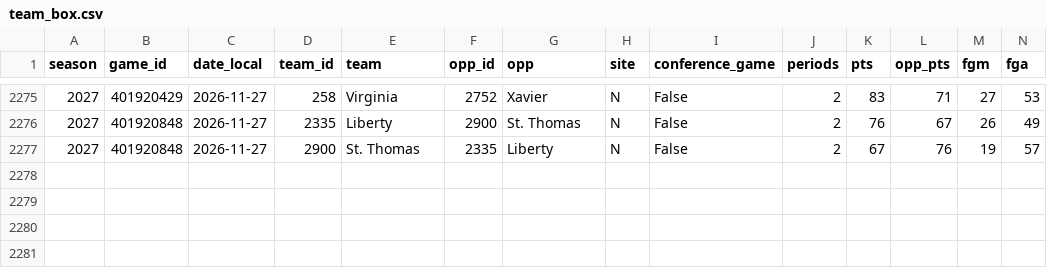
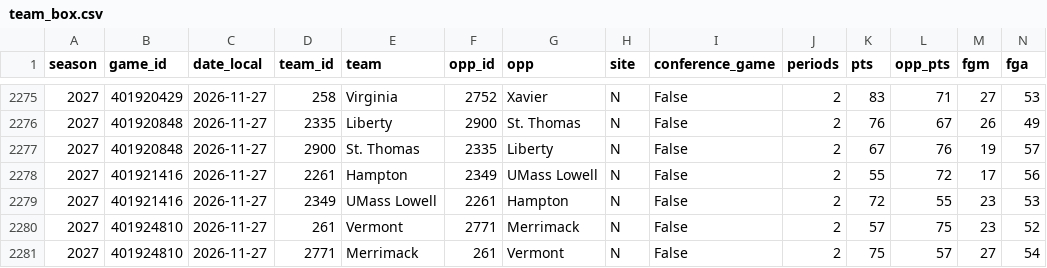
Before and after one commit to hareballsports/hareball, a CSV file: data/mbb/2027/team_box.csv, drawn as a sheet; only a part is shown, gaps mark what is left out; rows hold the shown columns only; the diff names each change by its address in the sheet, - before the commit and + after, or states it on an @@ line.

Commit message:
Data update 2026-11-27 20:13 UTC

```diff
--- a/data/mbb/2027/team_box.csv
+++ b/data/mbb/2027/team_box.csv
+row 2278: 2027 | 401921416 | 2026-11-27 | 2261 | Hampton | 2349 | UMass Lowell | N | False | 2 | 55 | 72 | 17 | 56
+row 2279: 2027 | 401921416 | 2026-11-27 | 2349 | UMass Lowell | 2261 | Hampton | N | False | 2 | 72 | 55 | 23 | 53
+row 2280: 2027 | 401924810 | 2026-11-27 | 261 | Vermont | 2771 | Merrimack | N | False | 2 | 57 | 75 | 23 | 52
+row 2281: 2027 | 401924810 | 2026-11-27 | 2771 | Merrimack | 261 | Vermont | N | False | 2 | 75 | 57 | 27 | 54
```
Also changed, not shown: data/mbb/2027/games.csv.
